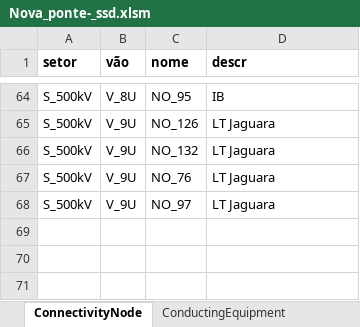
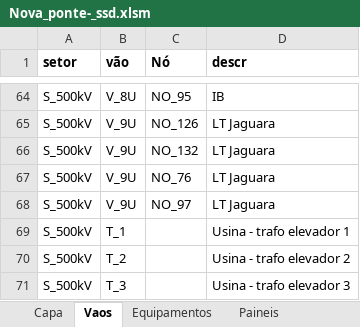
Before and after one commit to zecruel/sand_box, an Excel workbook: ssd/Nova_ponte­_ssd.xlsm, sheet Vaos, drawn as a sheet; only a part is shown, gaps mark what is left out; values as stored, in another font and other column widths than the file's, no borders; the diff names each change by its address in the sheet, - before the commit and + after, or states it on an @@ line.

```diff
--- a/ssd/Nova_ponte­_ssd.xlsm (sheet Vaos)
+++ b/ssd/Nova_ponte­_ssd.xlsm (sheet Vaos)
-sheet tab: ConnectivityNode
+sheet tab: Vaos
-sheet tab: ConductingEquipment
+sheet tab: Capa
-C1: nome
+C1: Nó
+row 69: S_500kV | T_1 |  | Usina - trafo elevador 1
+row 70: S_500kV | T_2 |  | Usina - trafo elevador 2
+row 71: S_500kV | T_3 |  | Usina - trafo elevador 3
```
Also changed, not shown: sheet Equipamentos, sheet IEDs, other sheet tabs, 3 other files.
